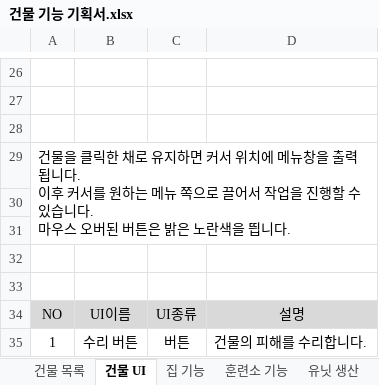
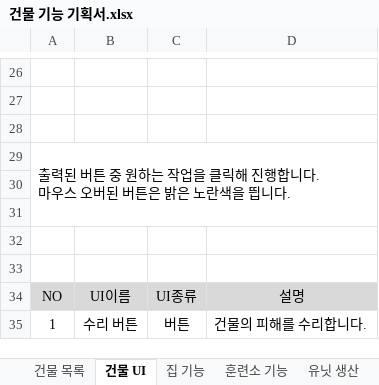
Before and after one commit to muyoy/Sheperd_Holidays, an Excel workbook: 유닛 및 건물/건물 기능 기획서.xlsx, sheet 건물 UI, drawn as a sheet; only a part is shown, gaps mark what is left out; values as stored, in another font and other column widths than the file's, no borders; charts and pictures not drawn; ↵ is a line break in a cell; the diff names each change by its address in the sheet, - before the commit and + after, or states it on an @@ line.

```diff
--- a/유닛 및 건물/건물 기능 기획서.xlsx (sheet 건물 UI)
+++ b/유닛 및 건물/건물 기능 기획서.xlsx (sheet 건물 UI)
-A29: 건물을 클릭한 채로 유지하면 커서 위치에 메뉴창을 출력됩니다. ↵ 이후 커서를 원하는 메뉴 쪽으로 끌어서 작업을 진행할 수 있습니다. ↵ 마…
+A29: 출력된 버튼 중 원하는 작업을 클릭해 진행합니다. ↵ 마…
```
Also changed, not shown: other sheet tabs, charts or pictures, 유닛 및 건물/양과 늑대_건물.xlsx.
